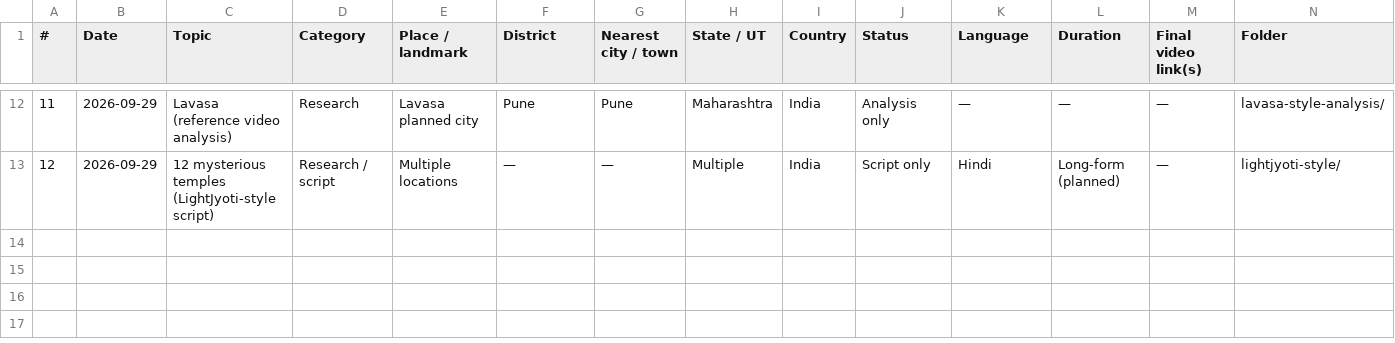
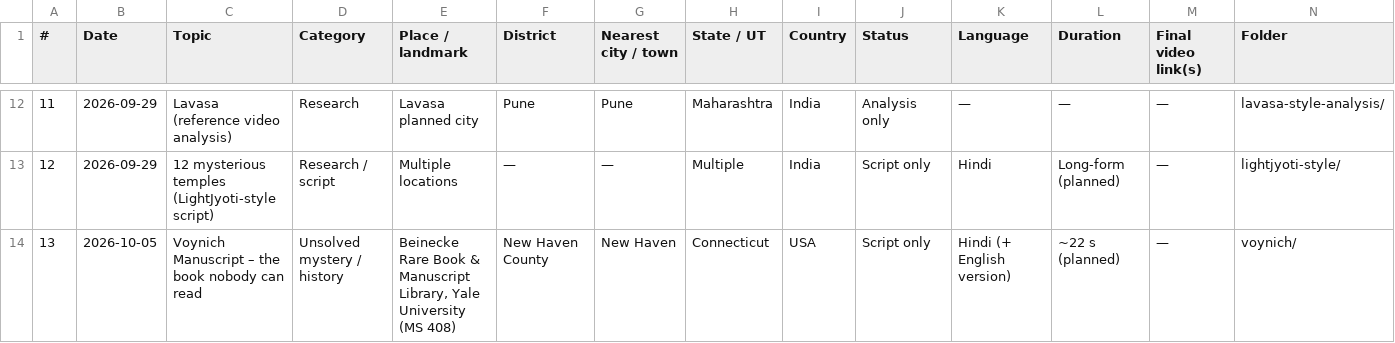
Before and after one commit to Pulkitsngh/Videos, a CSV file: TRACKER.csv, drawn as a sheet; only a part is shown, gaps mark what is left out.

```diff
--- a/TRACKER.csv
+++ b/TRACKER.csv
@@ -13 +13,2 @@
 12,2026-09-29,12 mysterious temples (LightJyoti-style script),Research / script,Multiple locations,—,—,Multiple,India,Script only,Hindi,Long-form (planned),—,lightjyoti-style/
+13,2026-10-05,Voynich Manuscript – the book nobody can read,Unsolved mystery / history,"Beinecke Rare Book & Manuscript Library, Yale University (MS 408)",New Haven County,New Haven,Connecticut,USA,Script only,Hindi (+ English version),~22 s (planned),—,voynich/
```
Also changed, not shown: 2 other files.
